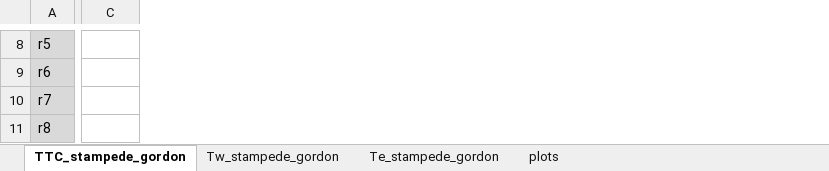
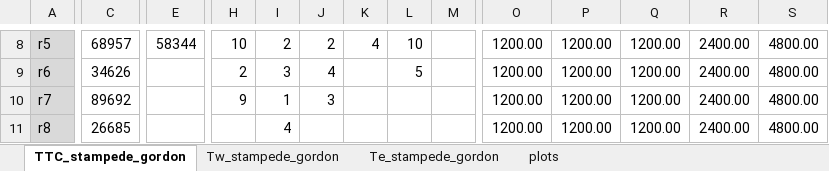
Before and after one commit to radical-experiments/AIMES-Swift, an Excel workbook: Swift_Experiments/strategy_2/analysis/strategy_2_analysis.xlsx, sheet TTC_stampede_gordon, drawn as a sheet; only a part is shown, gaps mark what is left out; values as stored, in another font and other column widths than the file's, no borders; charts and pictures not drawn; the diff covers the shown part only; the diff names each change by its address in the sheet, - before the commit and + after, or states it on an @@ line.

```diff
--- a/Swift_Experiments/strategy_2/analysis/strategy_2_analysis.xlsx (sheet TTC_stampede_gordon)
+++ b/Swift_Experiments/strategy_2/analysis/strategy_2_analysis.xlsx (sheet TTC_stampede_gordon)
+column E, row 8: 58344
+column H, rows 8-10: 10 | 2 | 9
+column I, rows 8-11: 2 | 3 | 1 | 4
+column J, rows 8-10: 2 | 4 | 3
+column K, row 8: 4
+column L, rows 8-9: 10 | 5
+column M, empty
+column O, rows 8-11: all 1200.00
+column P, rows 8-11: all 1200.00
+column Q, rows 8-11: all 1200.00
+column R, rows 8-11: all 2400.00
+column S, rows 8-11: all 4800.00
-C8: (empty)
+C8: 68957
-C9: (empty)
+C9: 34626
-C10: (empty)
+C10: 89692
-C11: (empty)
+C11: 26685
```
Also changed, not shown: 2 added columns and 30 edited cells elsewhere in this sheet, sheet Tw_stampede_gordon, sheet Te_stampede_gordon, charts or pictures.
